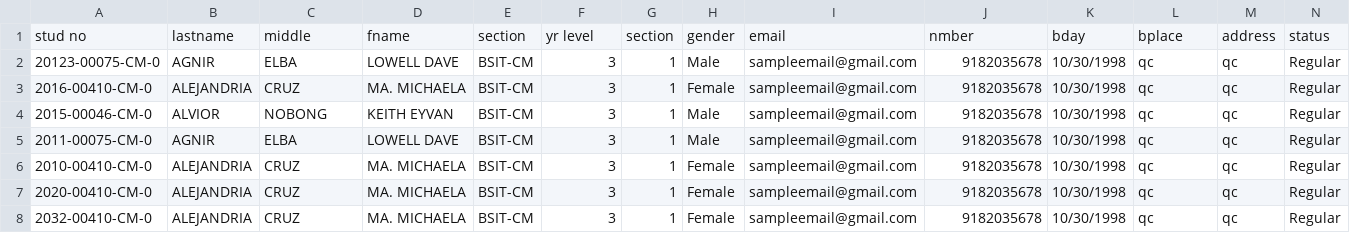
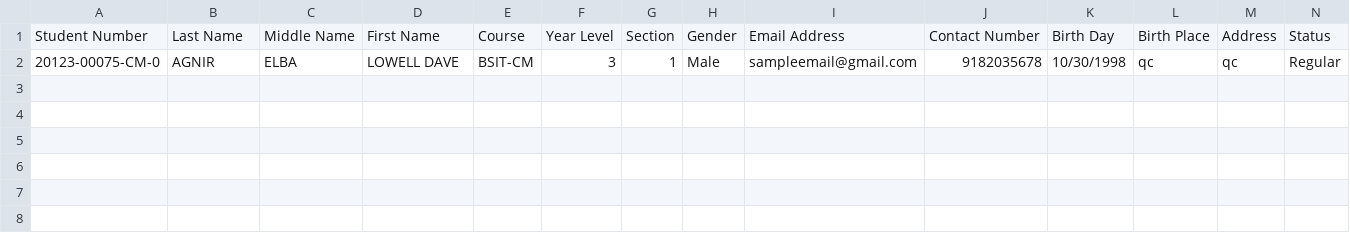
Before and after one commit to MrPartik/OSAS-MIS, a CSV file: sample csvs/test(import student info).csv, drawn as a sheet.

Commit message:
fix import of student and printing of sanction
fix import of student and printing of sanction

```diff
--- a/sample csvs/test(import student info).csv
+++ b/sample csvs/test(import student info).csv
@@ -1,8 +1,2 @@
-stud no,lastname,middle,fname ,section,yr level,section,gender,email,nmber,bday,bplace,address,status
+Student Number,Last Name,Middle Name,First Name,Course,Year Level,Section,Gender,Email Address,Contact Number,Birth Day,Birth Place,Address,Status
 20123-00075-CM-0,AGNIR,ELBA,LOWELL DAVE,BSIT-CM,3,1,Male,sampleemail@gmail.com,9182035678,10/30/1998,qc,qc,Regular
-2016-00410-CM-0,ALEJANDRIA,CRUZ,MA. MICHAELA ,BSIT-CM,3,1,Female,sampleemail@gmail.com,9182035678,10/30/1998,qc,qc,Regular
-2015-00046-CM-0,ALVIOR,NOBONG,KEITH EYVAN ,BSIT-CM,3,1,Male,sampleemail@gmail.com,9182035678,10/30/1998,qc,qc,Regular
-2011-00075-CM-0,AGNIR,ELBA,LOWELL DAVE,BSIT-CM,3,1,Male,sampleemail@gmail.com,9182035678,10/30/1998,qc,qc,Regular
-2010-00410-CM-0,ALEJANDRIA,CRUZ,MA. MICHAELA ,BSIT-CM,3,1,Female,sampleemail@gmail.com,9182035678,10/30/1998,qc,qc,Regular
-2020-00410-CM-0,ALEJANDRIA,CRUZ,MA. MICHAELA ,BSIT-CM,3,1,Female,sampleemail@gmail.com,9182035678,10/30/1998,qc,qc,Regular
-2032-00410-CM-0,ALEJANDRIA,CRUZ,MA. MICHAELA ,BSIT-CM,3,1,Female,sampleemail@gmail.com,9182035678,10/30/1998,qc,qc,Regular
```
Also changed, not shown: 16 other files.
